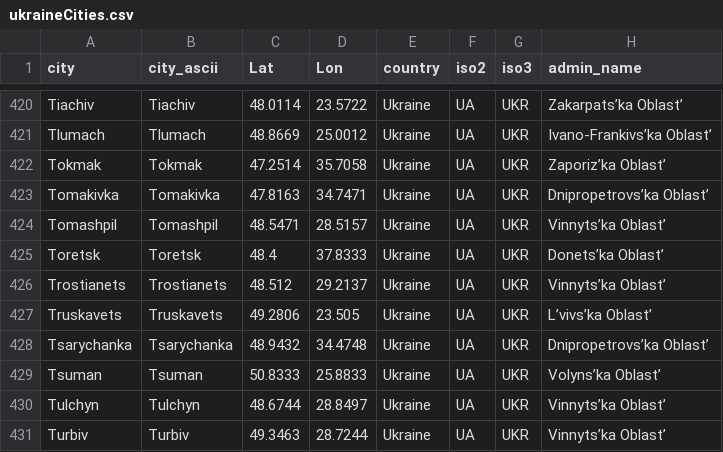
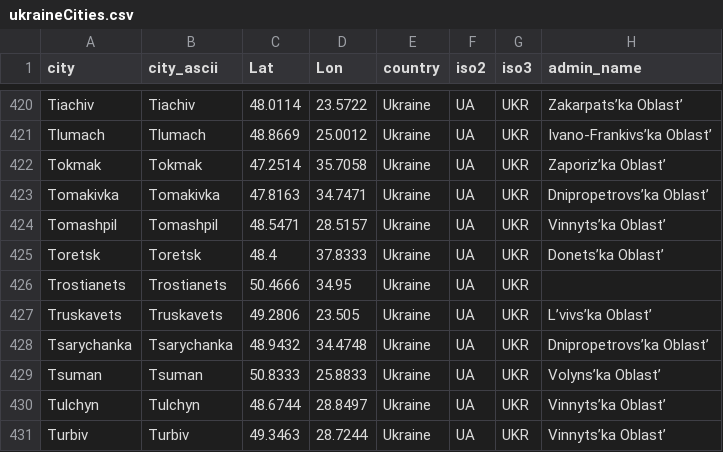
Before and after one commit to vi-enne/controlCitiesUkraine, a CSV file: ukraineCities.csv, drawn as a sheet; only a part is shown, gaps mark what is left out.

Commit message:
Update ukraineCities.csv

```diff
--- a/ukraineCities.csv
+++ b/ukraineCities.csv
@@ -425,3 +425,3 @@ Tomashpil,Tomashpil,48.5471,28.5157,Ukraine,UA,UKR,Vinnyts’ka Oblast’
 Toretsk,Toretsk,48.4,37.8333,Ukraine,UA,UKR,Donets’ka Oblast’
-Trostianets,Trostianets,48.512,29.2137,Ukraine,UA,UKR,Vinnyts’ka Oblast’
+Trostianets,Trostianets,50.4666,34.95,Ukraine,UA,UKR,
 Truskavets,Truskavets,49.2806,23.505,Ukraine,UA,UKR,L’vivs’ka Oblast’
```
